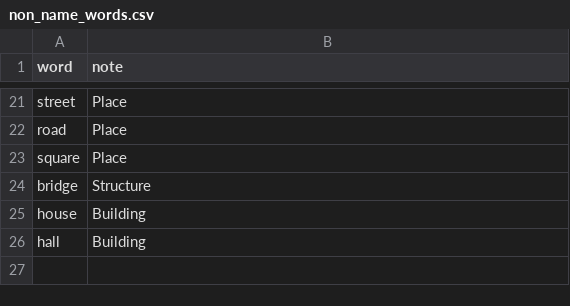
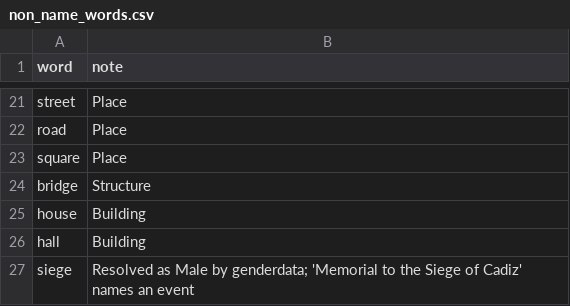
Before and after one commit to JohnGavin/statues_named_john, a CSV file: inst/extdata/non_name_words.csv, drawn as a sheet; only a part is shown, gaps mark what is left out.

```diff
--- a/inst/extdata/non_name_words.csv
+++ b/inst/extdata/non_name_words.csv
@@ -26 +26,2 @@ house,Building
 hall,Building
+siege,"Resolved as Male by genderdata; 'Memorial to the Siege of Cadiz' names an event"
```
Also changed, not shown: inst/extdata/gender_overrides.csv, 22 other files.
